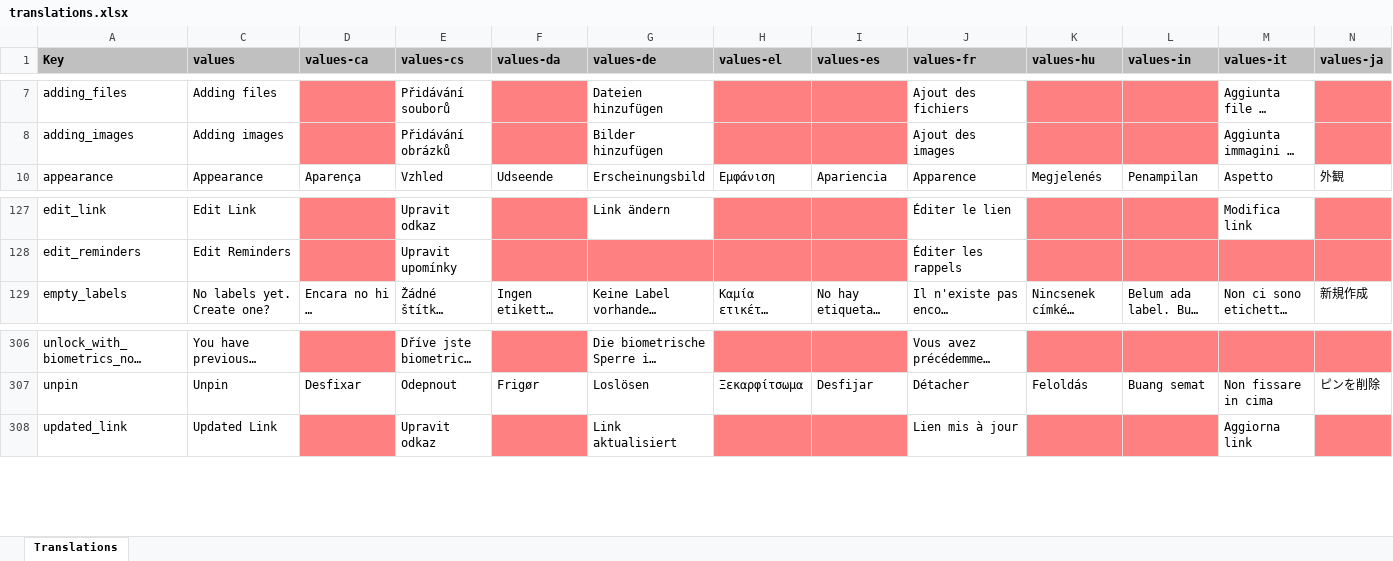
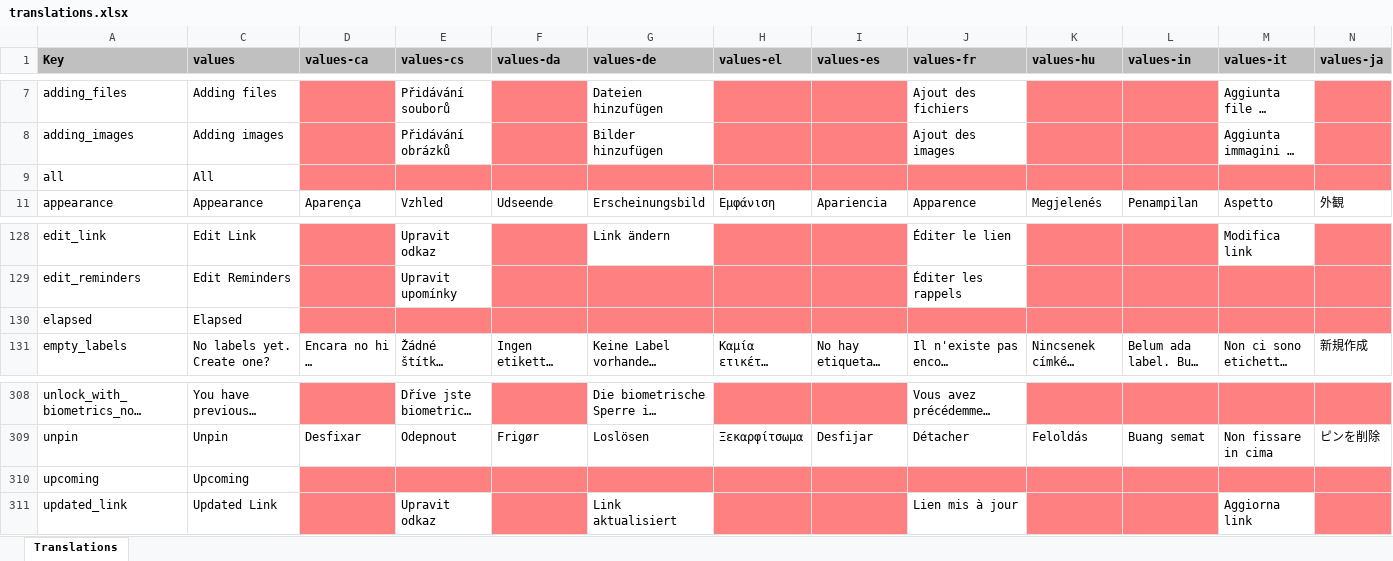
Before and after one commit to jseymoerti/NotallyX, an Excel workbook: app/translations.xlsx, sheet Translations, drawn as a sheet; only a part is shown, gaps mark what is left out; long unchanged cells end in …; values as stored, in another font and other column widths than the file's, no borders; charts and pictures not drawn; rows hold the shown columns only; the diff names each change by its address in the sheet, - before the commit and + after, or states it on an @@ line.

Commit message:
Add RemindersFragment to list notes with reminders

```diff
--- a/app/translations.xlsx (sheet Translations)
+++ b/app/translations.xlsx (sheet Translations)
+row 9: all | All
+row 130: elapsed | Elapsed
+row 310: upcoming | Upcoming
```
Also changed, not shown: hidden cells, 25 other files.
